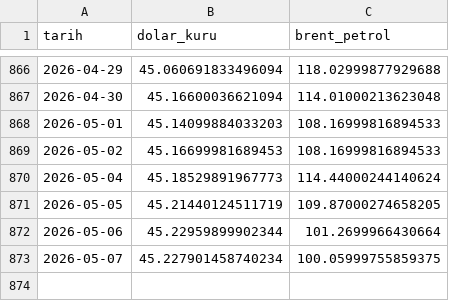
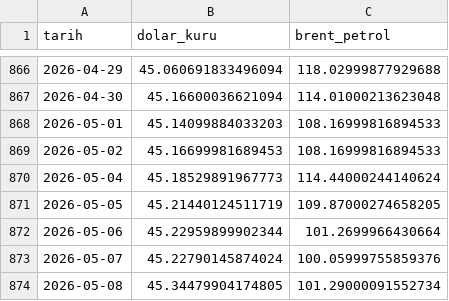
Before and after one commit to Rizakarakaya7/Tarim_pulse_pro, a CSV file: data/silver/macro_data.csv, drawn as a sheet; only a part is shown, gaps mark what is left out.

```diff
--- a/data/silver/macro_data.csv
+++ b/data/silver/macro_data.csv
@@ -872,2 +872,3 @@ tarih,dolar_kuru,brent_petrol
 2026-05-06,45.22959899902344,101.2699966430664
-2026-05-07,45.227901458740234,100.05999755859375
+2026-05-07,45.22790145874024,100.05999755859376
+2026-05-08,45.34479904174805,101.29000091552734
```
Also changed, not shown: 1 other file.
